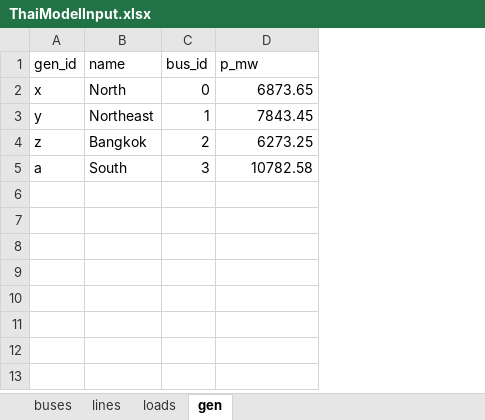
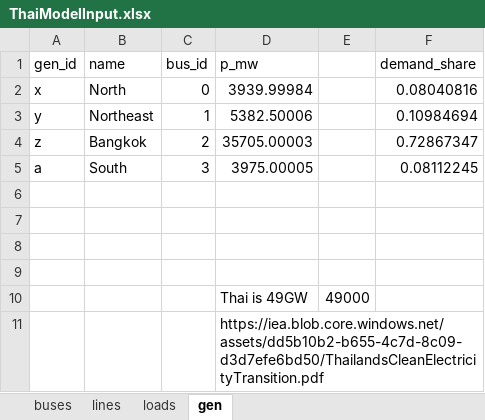
Before and after one commit to williamrodz/Thai-PandaPower, an Excel workbook: ThaiModelInput.xlsx, sheet gen, drawn as a sheet; values as stored, in another font and other column widths than the file's, no borders; the diff names each change by its address in the sheet, - before the commit and + after, or states it on an @@ line.

```diff
--- a/ThaiModelInput.xlsx (sheet gen)
+++ b/ThaiModelInput.xlsx (sheet gen)
+column E, empty
+column F (demand_share), rows 2-5: 0.08040816 | 0.10984694 | 0.72867347 | 0.08112245
-D2 (p_mw): 6873.65
+D2 (p_mw): 3939.99984
-D3 (p_mw): 7843.45
+D3 (p_mw): 5382.50006
-D4 (p_mw): 6273.25
+D4 (p_mw): 35705.00003
-D5 (p_mw): 10782.58
+D5 (p_mw): 3975.00005
+row 6: (empty)
+row 7: (empty)
+row 8: (empty)
+row 9: (empty)
+row 10:  |  |  | Thai is 49GW | 49000
+row 11:  |  |  | https://iea.blob.core.windows.net/assets/dd5b10b2-b655-4c7d-8c09-d3d7efe6bd50/ThailandsCleanElectricityTransition.pdf
```
Also changed, not shown: sheet loads, 1 other file.
